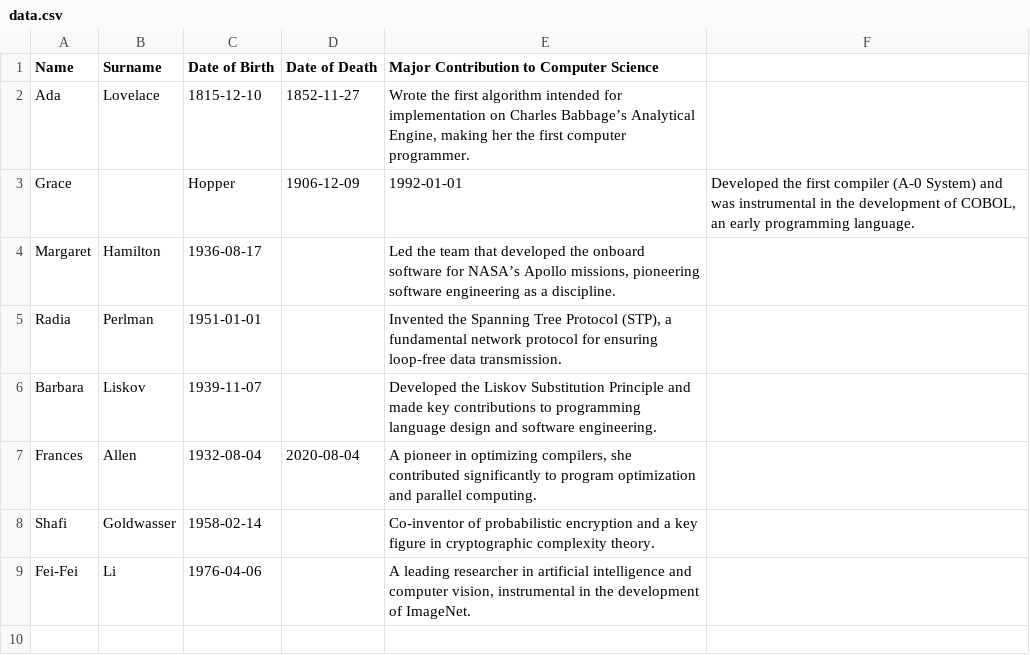
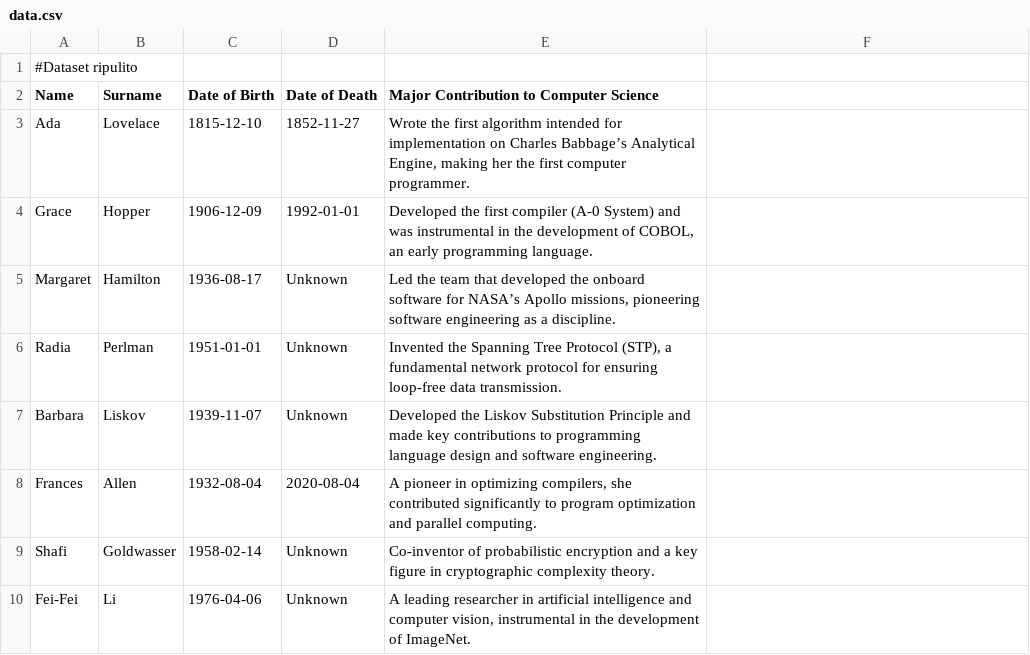
Before and after one commit to GiuliaScarfia/ai-bootcamp-2025, a CSV file: ai-bootcamp-2025/python/giorno7/ex0/data.csv, drawn as a sheet.

```diff
--- a/ai-bootcamp-2025/python/giorno7/ex0/data.csv
+++ b/ai-bootcamp-2025/python/giorno7/ex0/data.csv
@@ -1,9 +1,10 @@
+#Dataset ripulito
 Name,Surname,Date of Birth,Date of Death,Major Contribution to Computer Science
 Ada,Lovelace,1815-12-10,1852-11-27,"Wrote the first algorithm intended for implementation on Charles Babbage’s Analytical Engine, making her the first computer programmer."
-Grace,,Hopper,1906-12-09,1992-01-01,"Developed the first compiler (A-0 System) and was instrumental in the development of COBOL, an early programming language."
-Margaret,Hamilton,1936-08-17,,"Led the team that developed the onboard software for NASA’s Apollo missions, pioneering software engineering as a discipline."
-Radia,Perlman,1951-01-01,,"Invented the Spanning Tree Protocol (STP), a fundamental network protocol for ensuring loop-free data transmission."
-Barbara,Liskov,1939-11-07,,"Developed the Liskov Substitution Principle and made key contributions to programming language design and software engineering."
+Grace,Hopper,1906-12-09,1992-01-01,"Developed the first compiler (A-0 System) and was instrumental in the development of COBOL, an early programming language."
+Margaret,Hamilton,1936-08-17,Unknown,"Led the team that developed the onboard software for NASA’s Apollo missions, pioneering software engineering as a discipline."
+Radia,Perlman,1951-01-01,Unknown,"Invented the Spanning Tree Protocol (STP), a fundamental network protocol for ensuring loop-free data transmission."
+Barbara,Liskov,1939-11-07,Unknown,"Developed the Liskov Substitution Principle and made key contributions to programming language design and software engineering."
 Frances,Allen,1932-08-04,2020-08-04,"A pioneer in optimizing compilers, she contributed significantly to program optimization and parallel computing."
-Shafi,Goldwasser,1958-02-14,,"Co-inventor of probabilistic encryption and a key figure in cryptographic complexity theory."
-Fei-Fei,Li,1976-04-06,,"A leading researcher in artificial intelligence and computer vision, instrumental in the development of ImageNet."
+Shafi,Goldwasser,1958-02-14,Unknown,"Co-inventor of probabilistic encryption and a key figure in cryptographic complexity theory."
+Fei-Fei,Li,1976-04-06,Unknown,"A leading researcher in artificial intelligence and computer vision, instrumental in the development of ImageNet."
```
Also changed, not shown: 6 other files.
